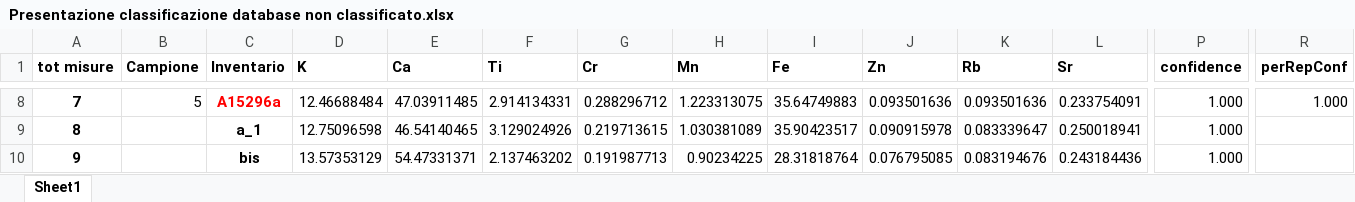
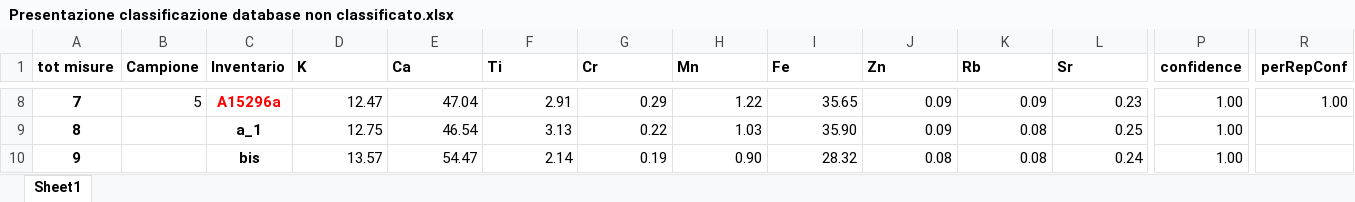
Before and after one commit to scutta2000/tirocinio-reperti-archeologici, an Excel workbook: src/Presentazione classificazione database non classificato.xlsx, sheet Sheet1, drawn as a sheet; only a part is shown, gaps mark what is left out; values as stored, in another font and other column widths than the file's, no borders; conditional formats not drawn; the diff covers the shown part only; the diff names each change by its address in the sheet, - before the commit and + after, or states it on an @@ line.

```diff
--- a/src/Presentazione classificazione database non classificato.xlsx (sheet Sheet1)
+++ b/src/Presentazione classificazione database non classificato.xlsx (sheet Sheet1)
-D8 (K): 12.46688484
+D8 (K): 12.47
-E8 (Ca): 47.03911485
+E8 (Ca): 47.04
-F8 (Ti): 2.914134331
+F8 (Ti): 2.91
-G8 (Cr): 0.288296712
+G8 (Cr): 0.29
-H8 (Mn): 1.223313075
+H8 (Mn): 1.22
-I8 (Fe): 35.64749883
+I8 (Fe): 35.65
-J8 (Zn): 0.093501636
+J8 (Zn): 0.09
-K8 (Rb): 0.093501636
+K8 (Rb): 0.09
-L8 (Sr): 0.233754091
+L8 (Sr): 0.23
-P8:P10 (confidence): 1.000
+P8:P10 (confidence): 1.00
-R8 (perRepConf): 1.000
+R8 (perRepConf): 1.00
-D9 (K): 12.75096598
+D9 (K): 12.75
-E9 (Ca): 46.54140465
+E9 (Ca): 46.54
-F9 (Ti): 3.129024926
+F9 (Ti): 3.13
-G9 (Cr): 0.219713615
+G9 (Cr): 0.22
-H9 (Mn): 1.030381089
+H9 (Mn): 1.03
-I9 (Fe): 35.90423517
+I9 (Fe): 35.90
-J9 (Zn): 0.090915978
+J9 (Zn): 0.09
-K9 (Rb): 0.083339647
+K9 (Rb): 0.08
-L9 (Sr): 0.250018941
+L9 (Sr): 0.25
-D10 (K): 13.57353129
+D10 (K): 13.57
-E10 (Ca): 54.47331371
+E10 (Ca): 54.47
-F10 (Ti): 2.137463202
+F10 (Ti): 2.14
-G10 (Cr): 0.191987713
+G10 (Cr): 0.19
-H10 (Mn): 0.90234225
+H10 (Mn): 0.90
-I10 (Fe): 28.31818764
+I10 (Fe): 28.32
-J10 (Zn): 0.076795085
+J10 (Zn): 0.08
-K10 (Rb): 0.083194676
+K10 (Rb): 0.08
-L10 (Sr): 0.243184436
+L10 (Sr): 0.24
```
Also changed, not shown: 1339 edited cells elsewhere in this sheet, src/dati_ceramiche_classi.xlsx, 5 other files.
